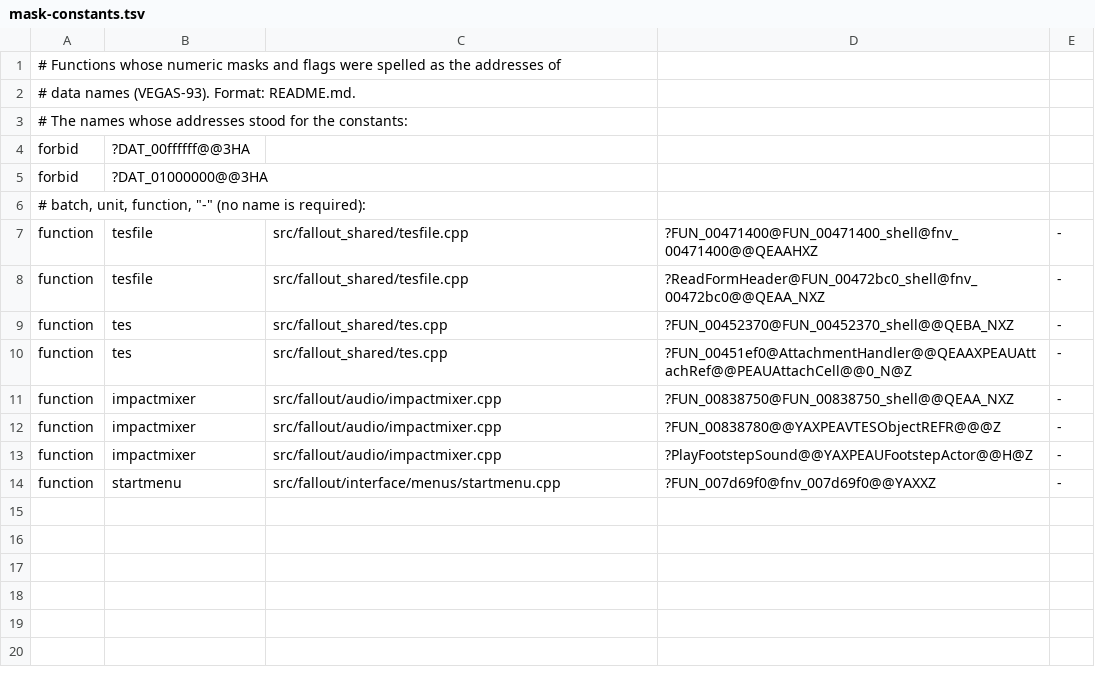
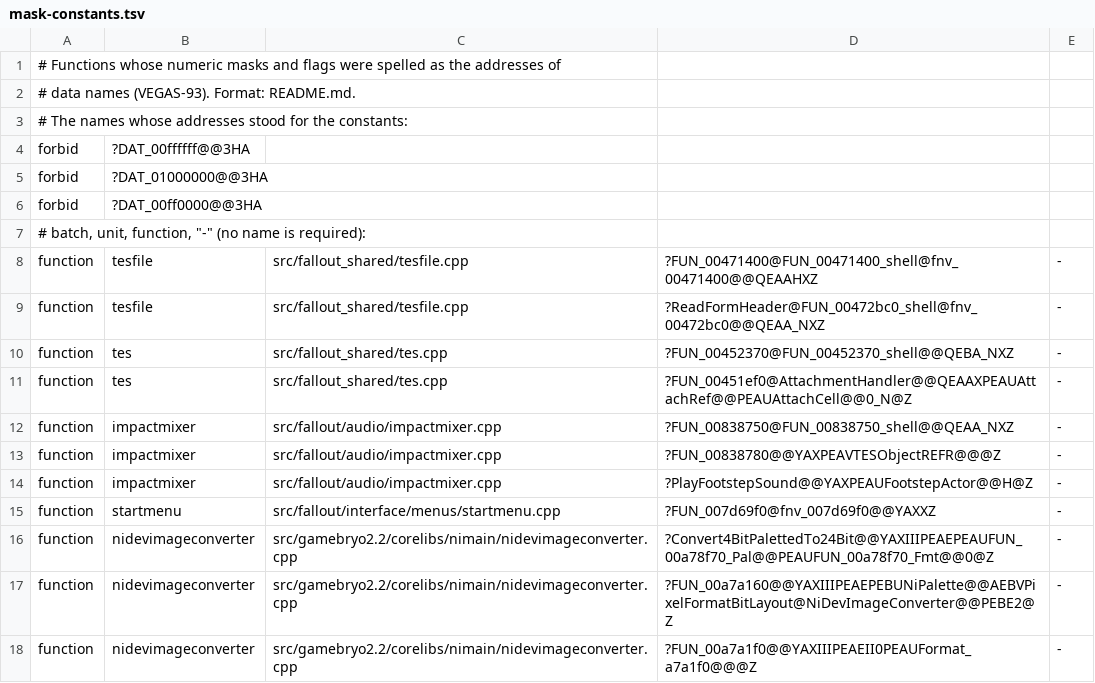
Before and after one commit to Reilley64/vegas, a TSV file: tools/function-relocations/mask-constants.tsv, drawn as a sheet; the diff names each change by its address in the sheet, - before the commit and + after, or states it on an @@ line.

Commit message:
fix(nidevimageconverter): compare red masks with 0x00ff0000 (VEGAS-93)
Three pixel converters compared a source red mask with the address of
DAT_00ff0000: Convert4BitPalettedTo24Bit, FUN_00a7a160 (0x00a7a160) and
FUN_00a7a1f0 (0x00a7a1f0). Each first checks the green mask against
0xff00, and two other functions of the unit compare the red mask with
the literal 0xff0000. The recipe's address of that name is 0x00ff0000.
In the windows-x64 build the address is a variable's, so the case
was taken only if that variable lay at 0x00ff0000.

The three functions now use the constant. The unit's generated data
still defines DAT_00ff0000; nothing in the unit refers to it any more.
objects.mask_constants checks the three.

```diff
--- a/tools/function-relocations/mask-constants.tsv
+++ b/tools/function-relocations/mask-constants.tsv
+row 6: forbid | ?DAT_00ff0000@@3HA
+row 16: function | nidevimageconverter | src/gamebryo2.2/corelibs/nimain/nidevimageconverter.cpp | ?Convert4BitPalettedTo24Bit@@YAXIIIPEAEPEAUFUN_00a78f70_Pal@@PEAUFUN_00a78f70_Fmt@@0@Z | -
+row 17: function | nidevimageconverter | src/gamebryo2.2/corelibs/nimain/nidevimageconverter.cpp | ?FUN_00a7a160@@YAXIIIPEAEPEBUNiPalette@@AEBVPixelFormatBitLayout@NiDevImageConverter@@PEBE2@Z | -
+row 18: function | nidevimageconverter | src/gamebryo2.2/corelibs/nimain/nidevimageconverter.cpp | ?FUN_00a7a1f0@@YAXIIIPEAEII0PEAUFormat_a7a1f0@@@Z | -
```
Also changed, not shown: 1 other file.
